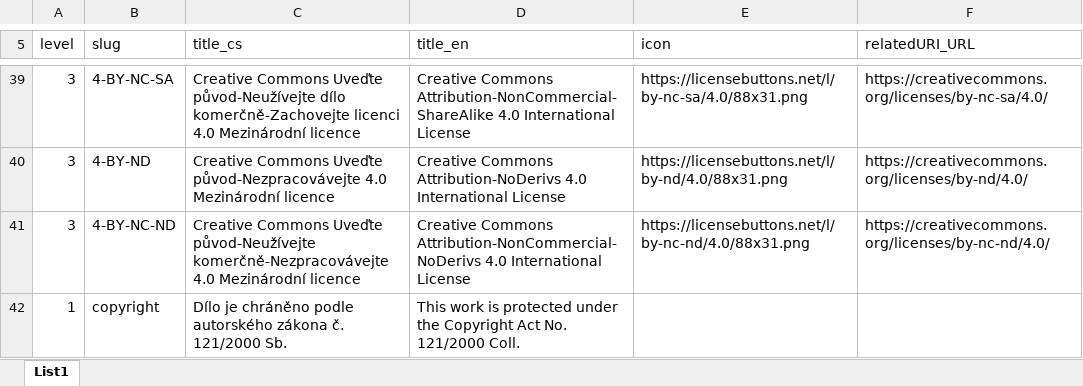
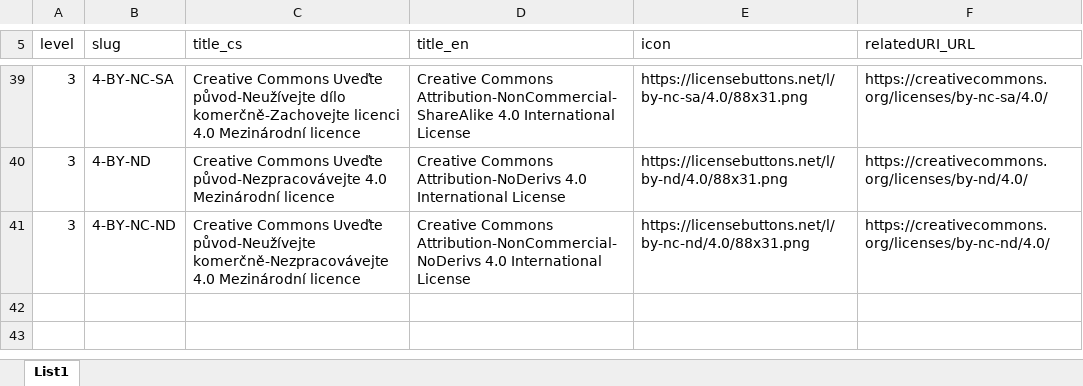
Before and after one commit to Narodni-repozitar/nr-taxonomies, an Excel workbook: data/excel/licenses.xlsx, sheet List1, drawn as a sheet; only a part is shown, gaps mark what is left out; values as stored, in another font and other column widths than the file's, no borders; the diff names each change by its address in the sheet, - before the commit and + after, or states it on an @@ line.

```diff
--- a/data/excel/licenses.xlsx (sheet List1)
+++ b/data/excel/licenses.xlsx (sheet List1)
-row 42: 1 | copyright | Dílo je chráněno podle autorského zákona č. 121/2000 Sb. | This work is protected under the Copyright Act No. 121/2000 Coll.
```
Also changed, not shown: data/excel/funders.xlsx, data/excel/languages.xlsx, 6 other files.
